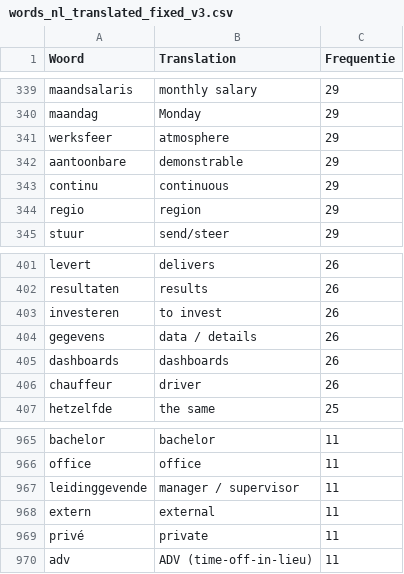
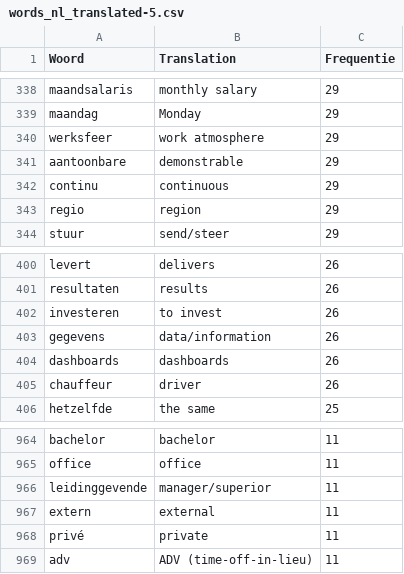
Before and after one commit to ernestsitterle/-nl-vacature-woorden, a CSV file: words_nl_translated-5.csv (was words_nl_translated_fixed_v3.csv), drawn as a sheet; only a part is shown, gaps mark what is left out; the diff covers the shown part only.

```diff
--- a/words_nl_translated_fixed_v3.csv
+++ b/words_nl_translated-5.csv
@@ -340,3 +339,3 @@ maandsalaris,monthly salary,29
 maandag,Monday,29
-werksfeer,atmosphere,29
+werksfeer,work atmosphere,29
 aantoonbare,demonstrable,29
@@ -403,3 +402,3 @@ resultaten,results,26
 investeren,to invest,26
-gegevens,data / details,26
+gegevens,data/information,26
 dashboards,dashboards,26
@@ -966,3 +965,3 @@ bachelor,bachelor,11
 office,office,11
-leidinggevende,manager / supervisor,11
+leidinggevende,manager/superior,11
 extern,external,11
```
Also changed, not shown: 2 added rows, 1 removed row and 12 edited cells elsewhere in this file, words_nl_translated.csv, 2 other files.
